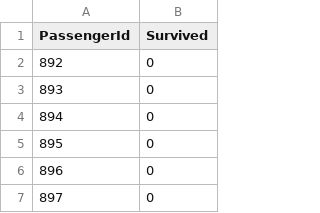
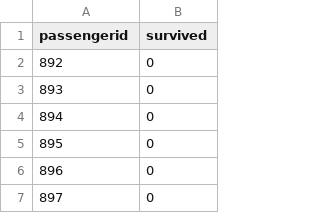
Before and after one commit to Zedseayou/kaggle, a CSV file: titanic/submissions/1_alldead.csv, drawn as a sheet; only a part is shown.

```diff
--- a/titanic/submissions/1_alldead.csv
+++ b/titanic/submissions/1_alldead.csv
@@ -1,2 +1,2 @@
-PassengerId,Survived
+passengerid,survived
 892,0
```
Also changed, not shown: 4 other files.
